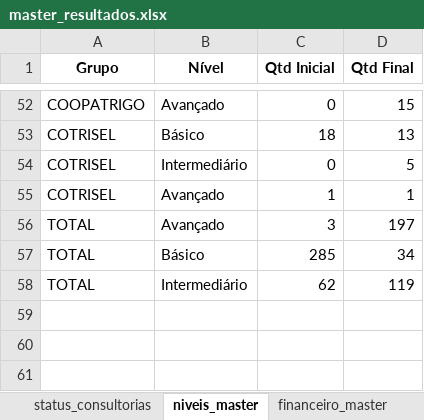
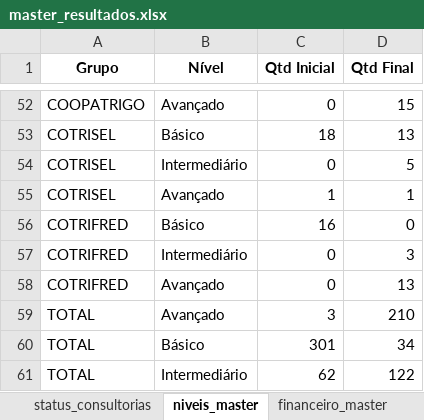
Before and after one commit to ricardosaran/EP-PROPRIEDADE-DIGITAL, an Excel workbook: master_resultados.xlsx, sheet niveis_master, drawn as a sheet; only a part is shown, gaps mark what is left out; values as stored, in another font and other column widths than the file's, no borders; addresses are those after the commit; the diff names each change by its address in the sheet, - before the commit and + after, or states it on an @@ line.

```diff
--- a/master_resultados.xlsx (sheet niveis_master)
+++ b/master_resultados.xlsx (sheet niveis_master)
+row 56: COTRIFRED | Básico | 16 | 0
+row 57: COTRIFRED | Intermediário | 0 | 3
+row 58: COTRIFRED | Avançado | 0 | 13
-D59 (Qtd Final): 197
+D59 (Qtd Final): 210
-C60 (Qtd Inicial): 285
+C60 (Qtd Inicial): 301
-D61 (Qtd Final): 119
+D61 (Qtd Final): 122
```
Also changed, not shown: sheet comparativo_master, sheet financeiro_master.
